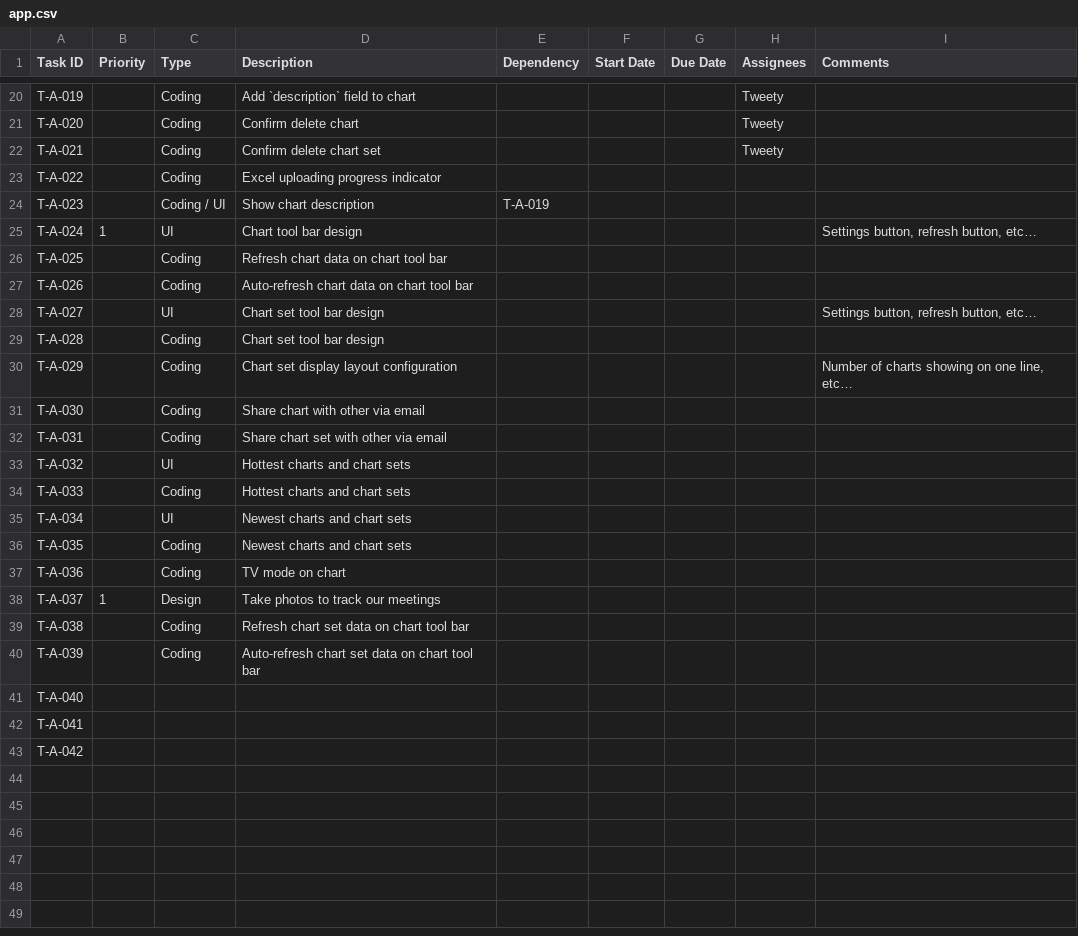
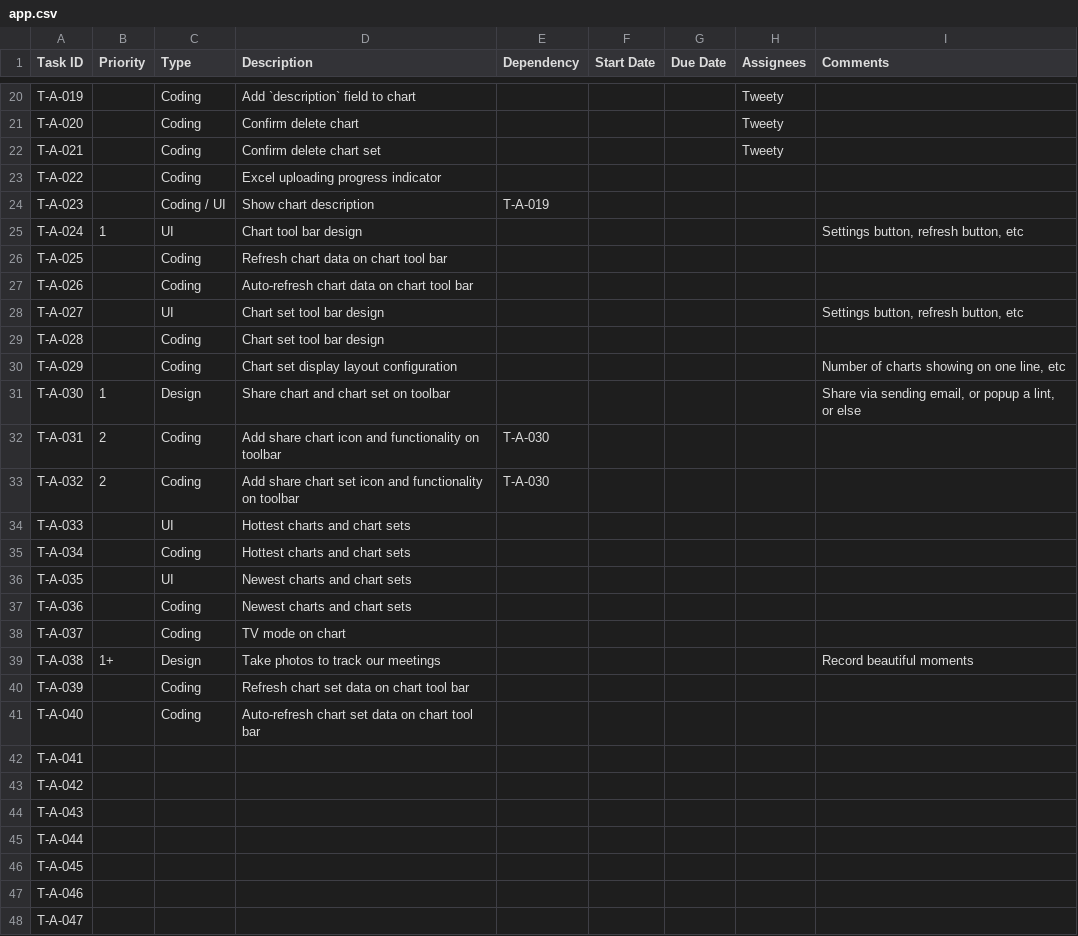
Before and after one commit to CVBDL/EagleEye-Docs, a CSV file: tasks/app.csv, drawn as a sheet; only a part is shown, gaps mark what is left out.

Commit message:
update app task

```diff
--- a/tasks/app.csv
+++ b/tasks/app.csv
@@ -24,20 +24,25 @@ T-A-022,,Coding,Excel uploading progress indicator,,,,,
 T-A-023,,Coding / UI,Show chart description,T-A-019,,,,
-T-A-024,1,UI,Chart tool bar design,,,,,"Settings button, refresh button, etc…"
+T-A-024,1,UI,Chart tool bar design,,,,,"Settings button, refresh button, etc"
 T-A-025,,Coding,Refresh chart data on chart tool bar,,,,,
 T-A-026,,Coding,Auto-refresh chart data on chart tool bar,,,,,
-T-A-027,,UI,Chart set tool bar design,,,,,"Settings button, refresh button, etc…"
+T-A-027,,UI,Chart set tool bar design,,,,,"Settings button, refresh button, etc"
 T-A-028,,Coding,Chart set tool bar design,,,,,
-T-A-029,,Coding,Chart set display layout configuration,,,,,"Number of charts showing on one line, etc…"
-T-A-030,,Coding,Share chart with other via email,,,,,
-T-A-031,,Coding,Share chart set with other via email,,,,,
-T-A-032,,UI,Hottest charts and chart sets,,,,,
-T-A-033,,Coding,Hottest charts and chart sets,,,,,
-T-A-034,,UI,Newest charts and chart sets,,,,,
-T-A-035,,Coding,Newest charts and chart sets,,,,,
-T-A-036,,Coding,TV mode on chart,,,,,
-T-A-037,1,Design,Take photos to track our meetings,,,,,
-T-A-038,,Coding,Refresh chart set data on chart tool bar,,,,,
-T-A-039,,Coding,Auto-refresh chart set data on chart tool bar,,,,,
-T-A-040,,,,,,,,
+T-A-029,,Coding,Chart set display layout configuration,,,,,"Number of charts showing on one line, etc"
+T-A-030,1,Design,Share chart and chart set on toolbar,,,,,"Share via sending email, or popup a lint, or else"
+T-A-031,2,Coding,Add share chart icon and functionality on toolbar,T-A-030,,,,
+T-A-032,2,Coding,Add share chart set icon and functionality on toolbar,T-A-030,,,,
+T-A-033,,UI,Hottest charts and chart sets,,,,,
+T-A-034,,Coding,Hottest charts and chart sets,,,,,
+T-A-035,,UI,Newest charts and chart sets,,,,,
+T-A-036,,Coding,Newest charts and chart sets,,,,,
+T-A-037,,Coding,TV mode on chart,,,,,
+T-A-038,1+,Design,Take photos to track our meetings,,,,,Record beautiful moments
+T-A-039,,Coding,Refresh chart set data on chart tool bar,,,,,
+T-A-040,,Coding,Auto-refresh chart set data on chart tool bar,,,,,
 T-A-041,,,,,,,,
 T-A-042,,,,,,,,
+T-A-043,,,,,,,,
+T-A-044,,,,,,,,
+T-A-045,,,,,,,,
+T-A-046,,,,,,,,
+T-A-047,,,,,,,,
```
